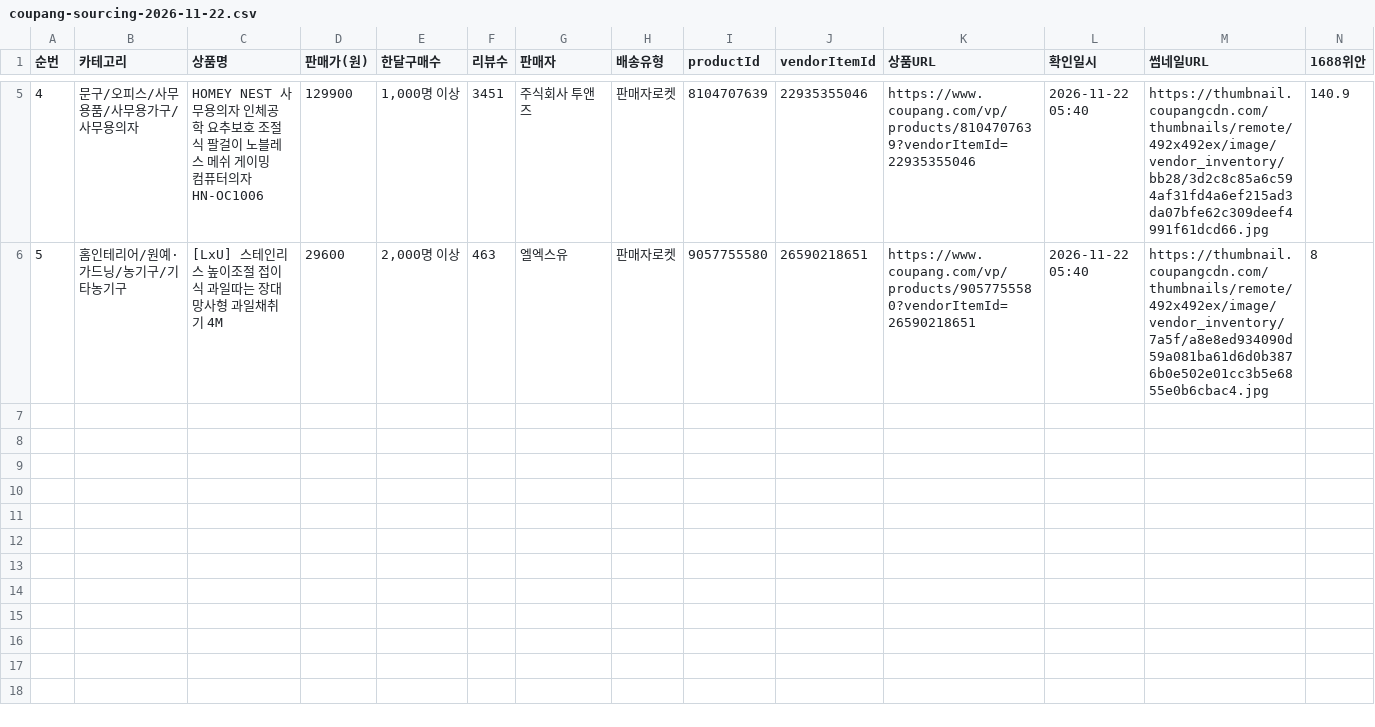
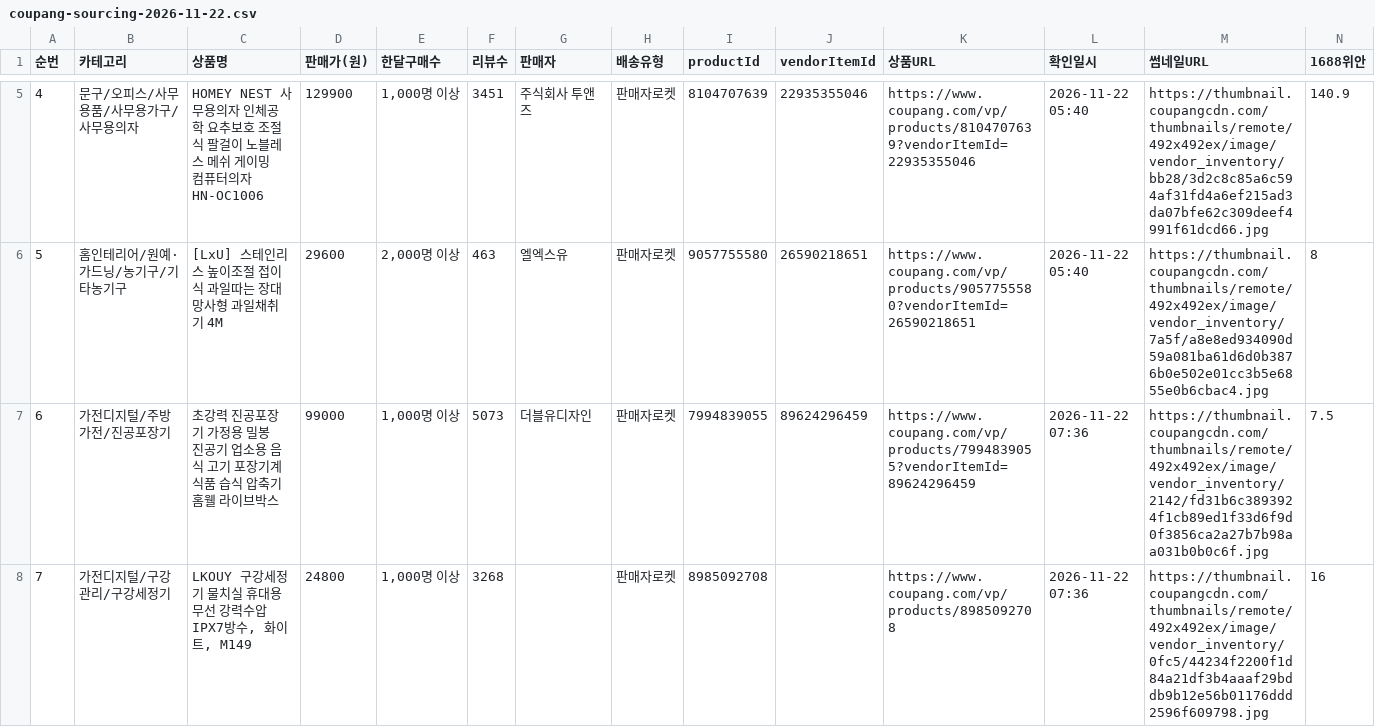
Before and after one commit to jooyong00700-art/jy, a CSV file: coupang-sourcing-2026-11-22.csv, drawn as a sheet; only a part is shown, gaps mark what is left out; rows hold the shown columns only; the diff covers the shown part only; the diff names each change by its address in the sheet, - before the commit and + after, or states it on an @@ line.

```diff
--- a/coupang-sourcing-2026-11-22.csv
+++ b/coupang-sourcing-2026-11-22.csv
+row 7: 6 | 가전디지털/주방가전/진공포장기 | 초강력 진공포장기 가정용 밀봉 진공기 업소용 음식 고기 포장기계 식품 습식 압축기 홈웰 라이브박스 | 99000 | 1,000명 이상 | 5073 | 더블유디자인 | 판매자로켓 | 7994839055 | 89624296459 | https://www.coupang.com/vp/products/7994839055?vendorItemId=89624296459 | 2026-11-22 07:36 | https://thumbnail.coupangcdn.com/thumbnails/remote/492x492ex/image/vendor_inventory/2142/fd31b6c3893924f1cb89ed1f33d6f9d0f3856ca2a27b7b98aa031b0b0c6f.jpg | 7.5
+row 8: 7 | 가전디지털/구강관리/구강세정기 | LKOUY 구강세정기 물치실 휴대용 무선 강력수압 IPX7방수, 화이트, M149 | 24800 | 1,000명 이상 | 3268 |  | 판매자로켓 | 8985092708 |  | https://www.coupang.com/vp/products/8985092708 | 2026-11-22 07:36 | https://thumbnail.coupangcdn.com/thumbnails/remote/492x492ex/image/vendor_inventory/0fc5/44234f2200f1d84a21df3b4aaaf29bddb9b12e56b01176ddd2596f609798.jpg | 16
```
Also changed, not shown: 5 added rows elsewhere in this file, coupang-sourcing-all.csv.
